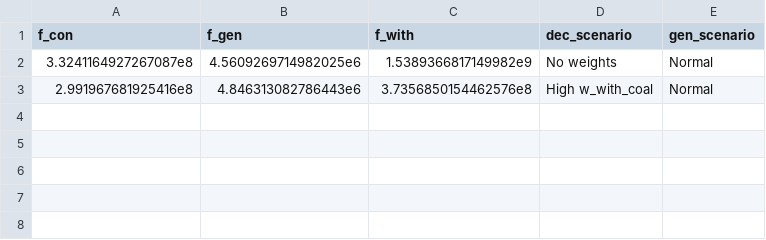
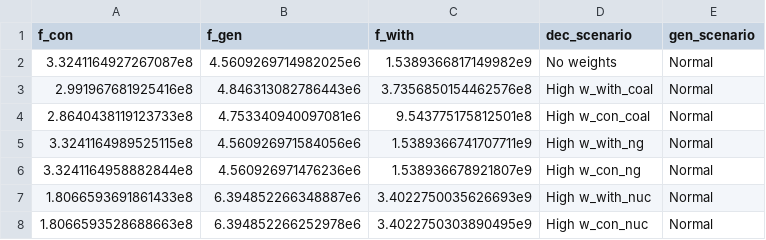
Before and after one commit to kravitsjacob/mocot, a CSV file: analysis/io/outputs/objectives/objectives.csv, drawn as a sheet.

Commit message:
Run simulation for all 7 different decision scenarios

```diff
--- a/analysis/io/outputs/objectives/objectives.csv
+++ b/analysis/io/outputs/objectives/objectives.csv
@@ -3 +3,6 @@ f_con,f_gen,f_with,dec_scenario,gen_scenario
 2.991967681925416e8,4.846313082786443e6,3.7356850154462576e8,High w_with_coal,Normal
+2.8640438119123733e8,4.753340940097081e6,9.543775175812501e8,High w_con_coal,Normal
+3.3241164989525115e8,4.560926971584056e6,1.5389366741707711e9,High w_with_ng,Normal
+3.3241164958882844e8,4.560926971476236e6,1.538936678921807e9,High w_con_ng,Normal
+1.8066593691861433e8,6.394852266348887e6,3.4022750035626693e9,High w_with_nuc,Normal
+1.8066593528688663e8,6.394852266252978e6,3.4022750303890495e9,High w_con_nuc,Normal
```
Also changed, not shown: 2 other files.
